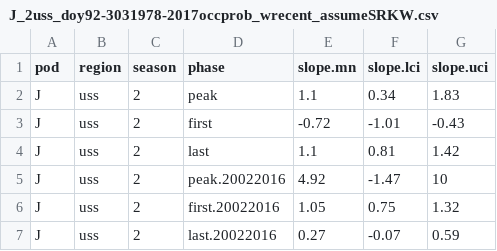
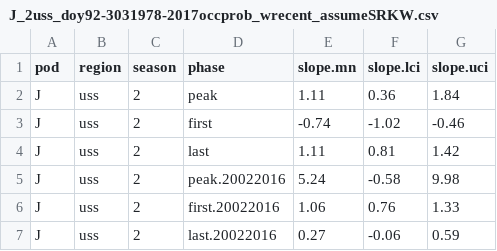
Before and after one commit to AileneKane/fishphen, a CSV file: analyses/output/J_2uss_doy92-3031978-2017occprob_wrecent_assumeSRKW.csv, drawn as a sheet.

```diff
--- a/analyses/output/J_2uss_doy92-3031978-2017occprob_wrecent_assumeSRKW.csv
+++ b/analyses/output/J_2uss_doy92-3031978-2017occprob_wrecent_assumeSRKW.csv
@@ -1,7 +1,7 @@
 "pod","region","season","phase","slope.mn","slope.lci","slope.uci"
-"J","uss","2","peak","1.1","0.34","1.83"
-"J","uss","2","first","-0.72","-1.01","-0.43"
-"J","uss","2","last","1.1","0.81","1.42"
-"J","uss","2","peak.20022016","4.92","-1.47","10"
-"J","uss","2","first.20022016","1.05","0.75","1.32"
-"J","uss","2","last.20022016","0.27","-0.07","0.59"
+"J","uss","2","peak","1.11","0.36","1.84"
+"J","uss","2","first","-0.74","-1.02","-0.46"
+"J","uss","2","last","1.11","0.81","1.42"
+"J","uss","2","peak.20022016","5.24","-0.58","9.98"
+"J","uss","2","first.20022016","1.06","0.76","1.33"
+"J","uss","2","last.20022016","0.27","-0.06","0.59"
```
Also changed, not shown: analyses/output/J_2uss_doy92-303_1978-2017occprobdoy.csv, 47 other files.
